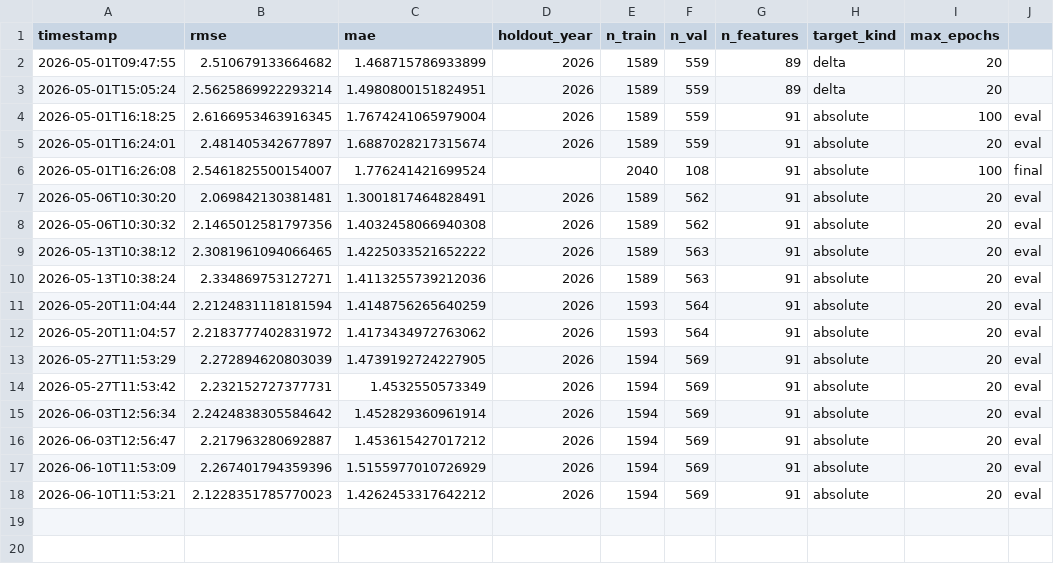
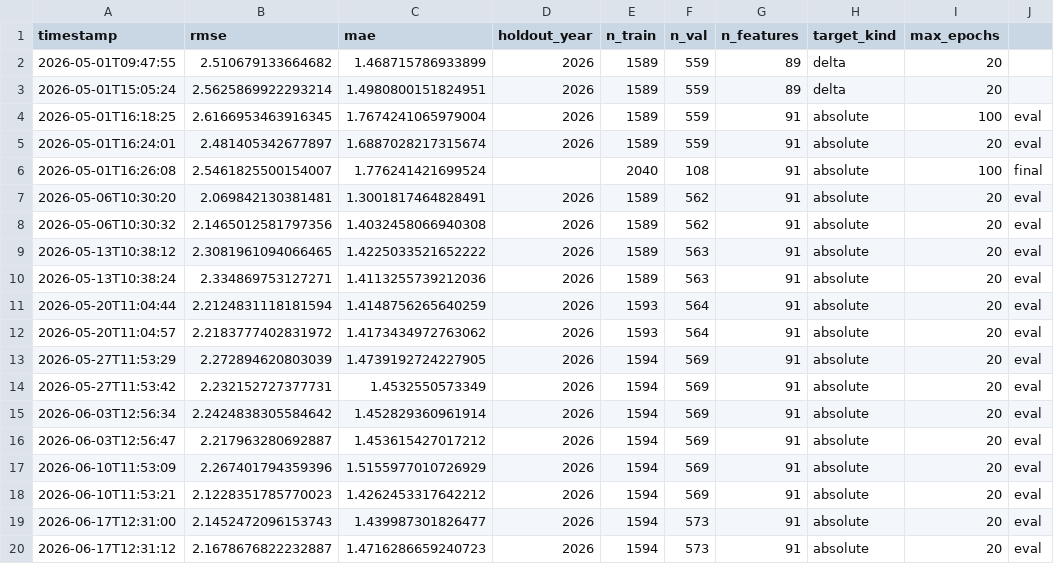
Before and after one commit to M-Attwood/NRL-Super-Team-Stats, a CSV file: outputs/model_metrics.csv, drawn as a sheet; the diff names each change by its address in the sheet, - before the commit and + after, or states it on an @@ line.

```diff
--- a/outputs/model_metrics.csv
+++ b/outputs/model_metrics.csv
+row 19: 2026-06-17T12:31:00 | 2.1452472096153743 | 1.439987301826477 | 2026 | 1594 | 573 | 91 | absolute | 20 | eval
+row 20: 2026-06-17T12:31:12 | 2.1678676822232887 | 1.4716286659240723 | 2026 | 1594 | 573 | 91 | absolute | 20 | eval
```
Also changed, not shown: data/processed/master_historical.csv, data/raw/position_vs_team_2026.csv, 10 other files.
